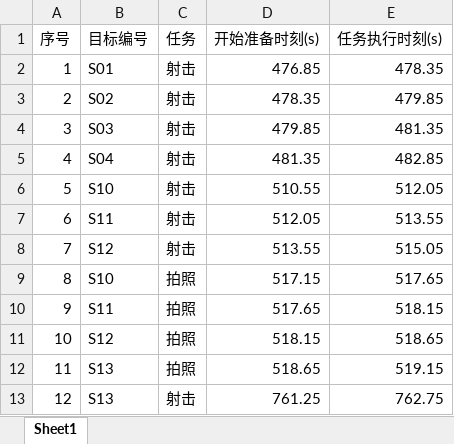
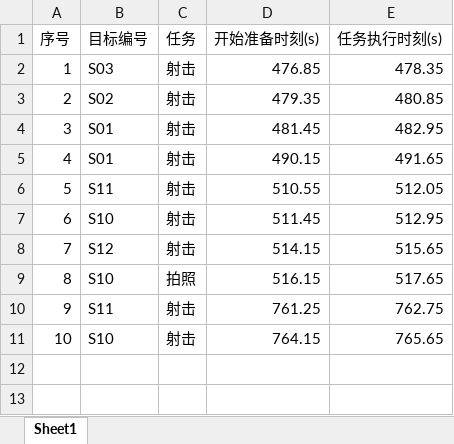
Before and after one commit to Han-B1ng/FusionLocRobotProject, an Excel workbook: output/result.xlsx, sheet Sheet1, drawn as a sheet; values as stored, in another font and other column widths than the file's, no borders; removed rows and columns are numbered as before the commit, all else as after; the diff names each change by its address in the sheet, - before the commit and + after, or states it on an @@ line.

```diff
--- a/output/result.xlsx (sheet Sheet1)
+++ b/output/result.xlsx (sheet Sheet1)
-B2 (目标编号): S01
+B2 (目标编号): S03
-D3 (开始准备时刻(s)): 478.35
+D3 (开始准备时刻(s)): 479.35
-E3 (任务执行时刻(s)): 479.85
+E3 (任务执行时刻(s)): 480.85
-row 4: 3 | S03 | 射击 | 479.85 | 481.35
-row 5: 4 | S04 | 射击 | 481.35 | 482.85
+row 4: 3 | S01 | 射击 | 481.45 | 482.95
+row 5: 4 | S01 | 射击 | 490.15 | 491.65
-B6 (目标编号): S10
+B6 (目标编号): S11
-row 7: 6 | S11 | 射击 | 512.05 | 513.55
-row 8: 7 | S12 | 射击 | 513.55 | 515.05
+row 7: 6 | S10 | 射击 | 511.45 | 512.95
+row 8: 7 | S12 | 射击 | 514.15 | 515.65
-D9 (开始准备时刻(s)): 517.15
+D9 (开始准备时刻(s)): 516.15
-row 10: 9 | S11 | 拍照 | 517.65 | 518.15
-row 11: 10 | S12 | 拍照 | 518.15 | 518.65
-row 12: 11 | S13 | 拍照 | 518.65 | 519.15
@@ column A (序号) renumbered in row 10 @@
-B10 (目标编号): S13
+B10 (目标编号): S11
+row 11: 10 | S10 | 射击 | 764.15 | 765.65
```
Also changed, not shown: output/Problem1_10Hz.xlsx, output/Problem2_10Hz.xlsx, 11 other files.
